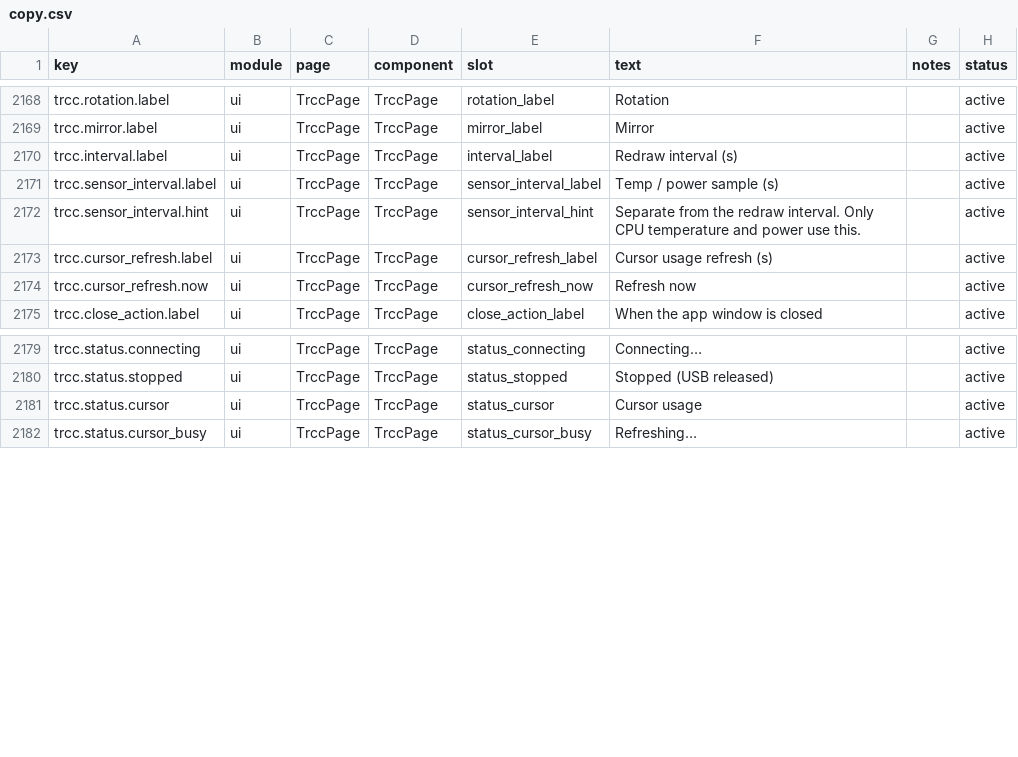
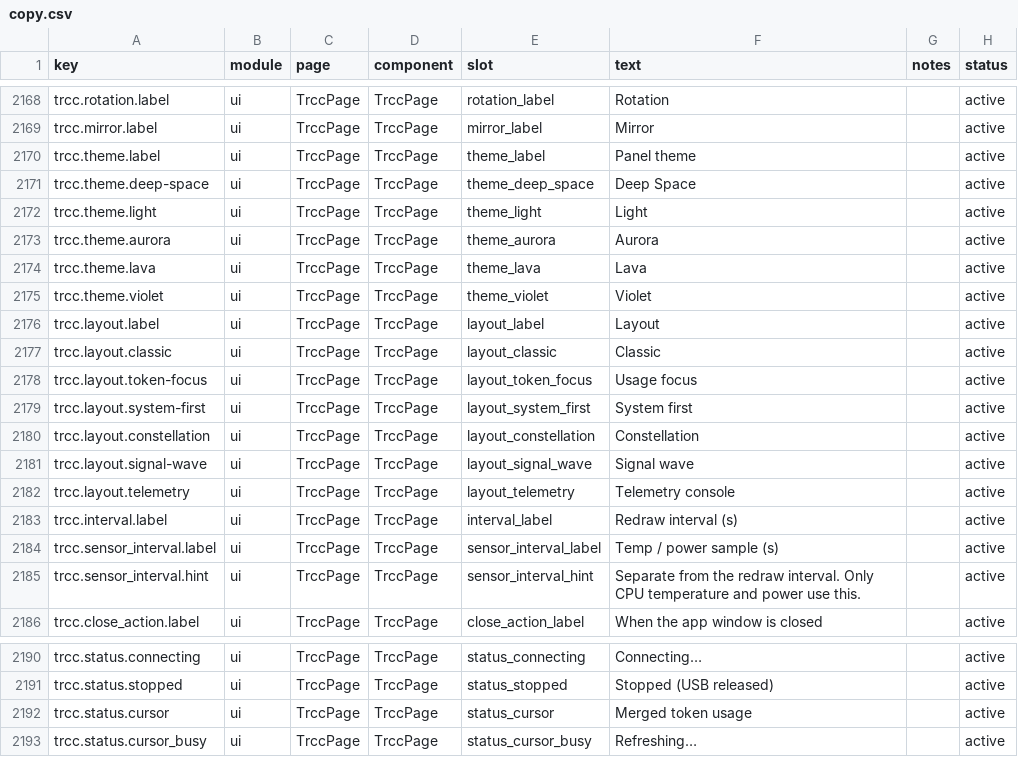
Before and after one commit to DrRuiLi/TokenTracker, a CSV file: dashboard/src/content/copy.csv, drawn as a sheet; only a part is shown, gaps mark what is left out.

Commit message:
feat(trcc): merge usage and add complete layouts

```diff
--- a/dashboard/src/content/copy.csv
+++ b/dashboard/src/content/copy.csv
@@ -2169,2 +2169,15 @@ trcc.rotation.label,ui,TrccPage,TrccPage,rotation_label,Rotation,,active
 trcc.mirror.label,ui,TrccPage,TrccPage,mirror_label,Mirror,,active
+trcc.theme.label,ui,TrccPage,TrccPage,theme_label,Panel theme,,active
+trcc.theme.deep-space,ui,TrccPage,TrccPage,theme_deep_space,Deep Space,,active
+trcc.theme.light,ui,TrccPage,TrccPage,theme_light,Light,,active
+trcc.theme.aurora,ui,TrccPage,TrccPage,theme_aurora,Aurora,,active
+trcc.theme.lava,ui,TrccPage,TrccPage,theme_lava,Lava,,active
+trcc.theme.violet,ui,TrccPage,TrccPage,theme_violet,Violet,,active
+trcc.layout.label,ui,TrccPage,TrccPage,layout_label,Layout,,active
+trcc.layout.classic,ui,TrccPage,TrccPage,layout_classic,Classic,,active
+trcc.layout.token-focus,ui,TrccPage,TrccPage,layout_token_focus,Usage focus,,active
+trcc.layout.system-first,ui,TrccPage,TrccPage,layout_system_first,System first,,active
+trcc.layout.constellation,ui,TrccPage,TrccPage,layout_constellation,Constellation,,active
+trcc.layout.signal-wave,ui,TrccPage,TrccPage,layout_signal_wave,Signal wave,,active
+trcc.layout.telemetry,ui,TrccPage,TrccPage,layout_telemetry,Telemetry console,,active
 trcc.interval.label,ui,TrccPage,TrccPage,interval_label,Redraw interval (s),,active
@@ -2172,4 +2185,2 @@ trcc.sensor_interval.label,ui,TrccPage,TrccPage,sensor_interval_label,Temp / pow
 trcc.sensor_interval.hint,ui,TrccPage,TrccPage,sensor_interval_hint,Separate from the redraw interval. Only CPU temperature and power use this.,,active
-trcc.cursor_refresh.label,ui,TrccPage,TrccPage,cursor_refresh_label,Cursor usage refresh (s),,active
-trcc.cursor_refresh.now,ui,TrccPage,TrccPage,cursor_refresh_now,Refresh now,,active
 trcc.close_action.label,ui,TrccPage,TrccPage,close_action_label,When the app window is closed,,active
@@ -2180,3 +2191,3 @@ trcc.status.connecting,ui,TrccPage,TrccPage,status_connecting,Connecting…,,act
 trcc.status.stopped,ui,TrccPage,TrccPage,status_stopped,Stopped (USB released),,active
-trcc.status.cursor,ui,TrccPage,TrccPage,status_cursor,Cursor usage,,active
+trcc.status.cursor,ui,TrccPage,TrccPage,status_cursor,Merged token usage,,active
 trcc.status.cursor_busy,ui,TrccPage,TrccPage,status_cursor_busy,Refreshing…,,active
```
Also changed, not shown: 23 other files.
